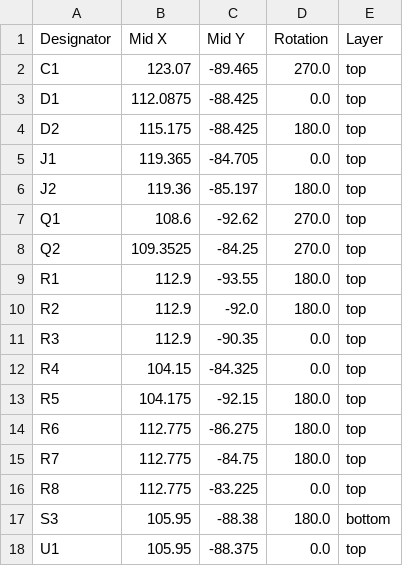
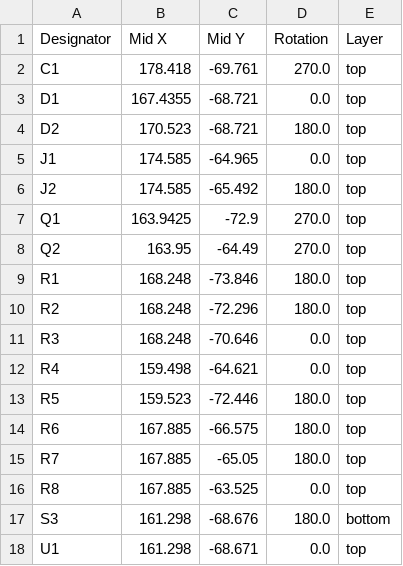
Before and after one commit to morphiens/TCUT13XX_Limit_Switch, a CSV file: production/positions.csv, drawn as a sheet.

```diff
--- a/production/positions.csv
+++ b/production/positions.csv
@@ -1,18 +1,18 @@
 Designator,Mid X,Mid Y,Rotation,Layer
-C1,123.07,-89.465,270.0,top
-D1,112.0875,-88.425,0.0,top
-D2,115.175,-88.425,180.0,top
-J1,119.365,-84.705,0.0,top
-J2,119.36,-85.197,180.0,top
-Q1,108.6,-92.62,270.0,top
-Q2,109.3525,-84.25,270.0,top
-R1,112.9,-93.55,180.0,top
-R2,112.9,-92.0,180.0,top
-R3,112.9,-90.35,0.0,top
-R4,104.15,-84.325,0.0,top
-R5,104.175,-92.15,180.0,top
-R6,112.775,-86.275,180.0,top
-R7,112.775,-84.75,180.0,top
-R8,112.775,-83.225,0.0,top
-S3,105.95,-88.38,180.0,bottom
-U1,105.95,-88.375,0.0,top
+C1,178.418,-69.761,270.0,top
+D1,167.4355,-68.721,0.0,top
+D2,170.523,-68.721,180.0,top
+J1,174.585,-64.965,0.0,top
+J2,174.585,-65.492,180.0,top
+Q1,163.9425,-72.9,270.0,top
+Q2,163.95,-64.49,270.0,top
+R1,168.248,-73.846,180.0,top
+R2,168.248,-72.296,180.0,top
+R3,168.248,-70.646,0.0,top
+R4,159.498,-64.621,0.0,top
+R5,159.523,-72.446,180.0,top
+R6,167.885,-66.575,180.0,top
+R7,167.885,-65.05,180.0,top
+R8,167.885,-63.525,0.0,top
+S3,161.298,-68.676,180.0,bottom
+U1,161.298,-68.671,0.0,top
```
Also changed, not shown: production/bom.csv, 19 other files.
